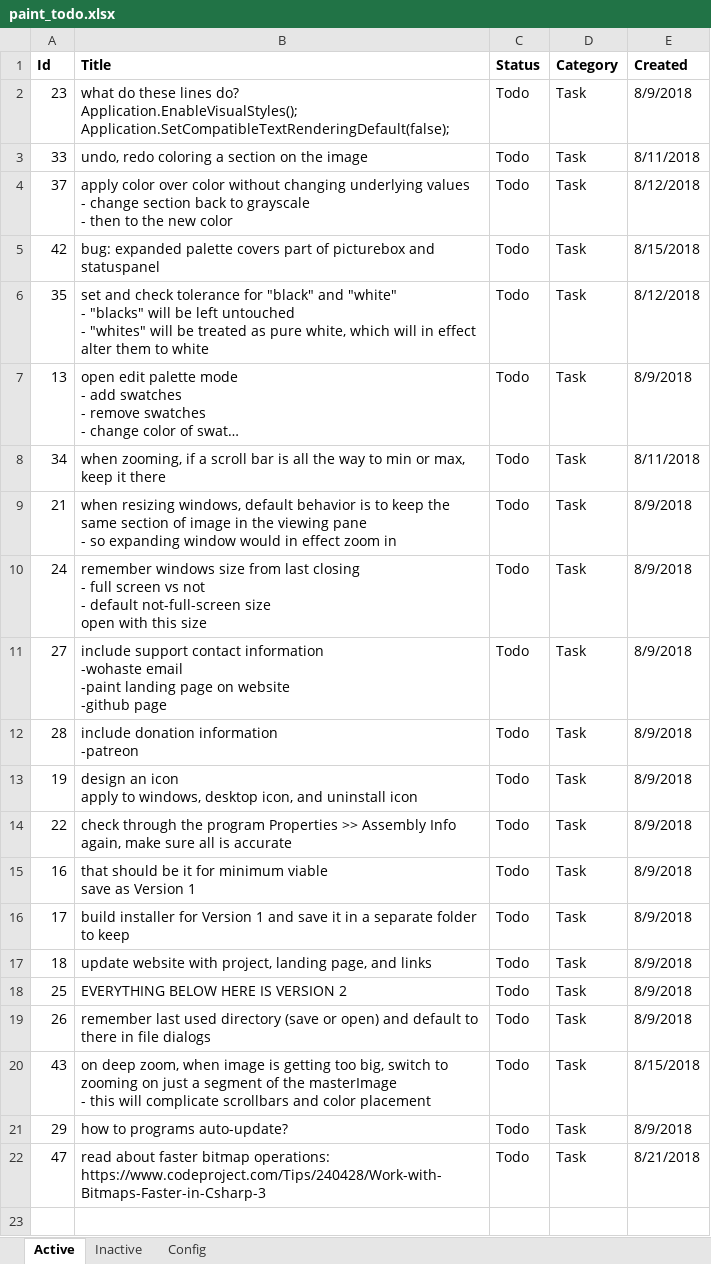
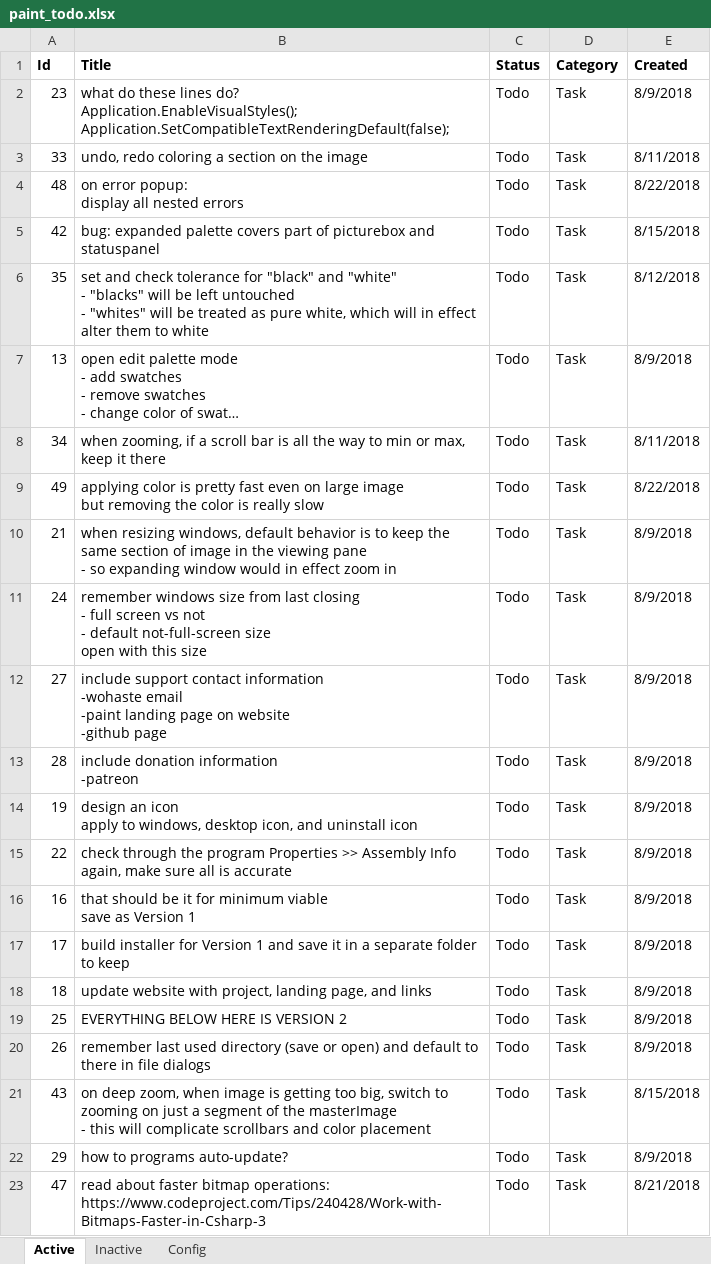
Before and after one commit to WithoutHaste/PerpetualPaint, an Excel workbook: paint_todo.xlsx, sheet Active, drawn as a sheet; long unchanged cells end in …; values as stored, in another font and other column widths than the file's, no borders; ↵ is a line break in a cell; the diff names each change by its address in the sheet, - before the commit and + after, or states it on an @@ line.

```diff
--- a/paint_todo.xlsx (sheet Active)
+++ b/paint_todo.xlsx (sheet Active)
-A4 (Id): 37
+A4 (Id): 48
-B4 (Title): apply color over color without changing underlying values ↵ - change section back to grayscale ↵ - then to the new color
+B4 (Title): on error popup: ↵ display all nested errors
-E4 (Created): 8/12/2018
+E4 (Created): 8/22/2018
+row 9: 49 | applying color is pretty fast even on large image ↵ but removing the color is really slow | Todo | Task | 8/22/2018
```
Also changed, not shown: sheet Inactive, sheet Config, 4 other files.
